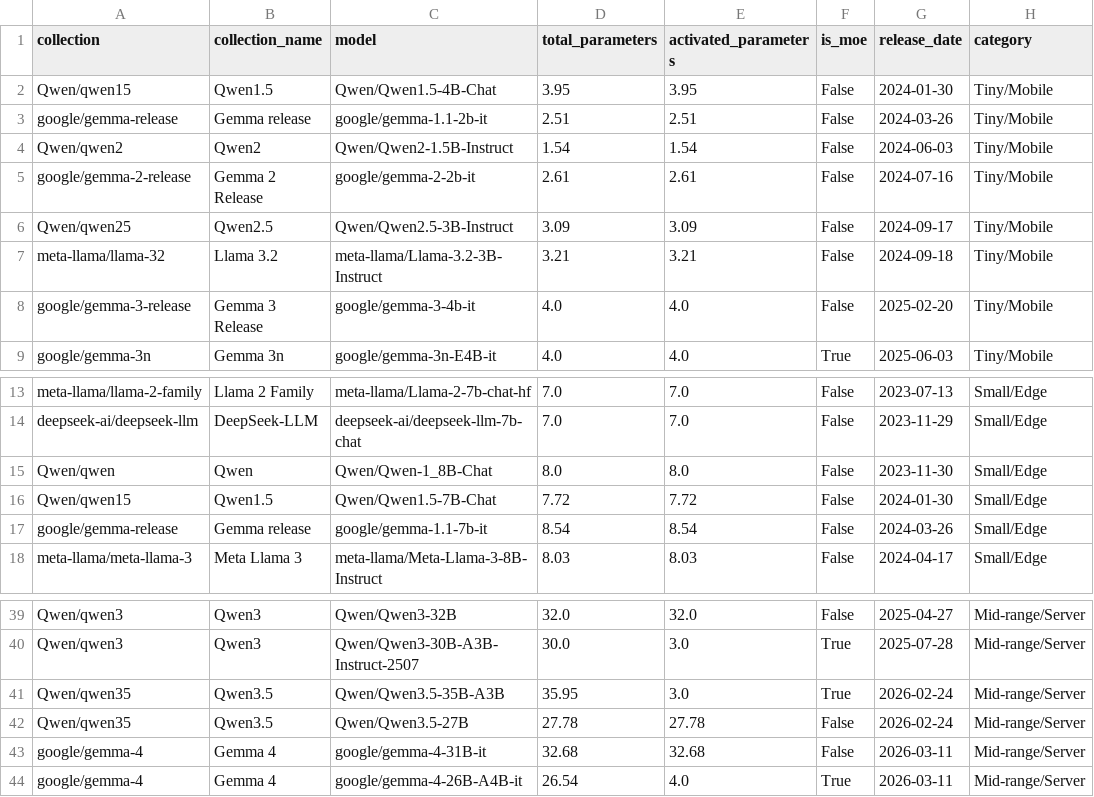
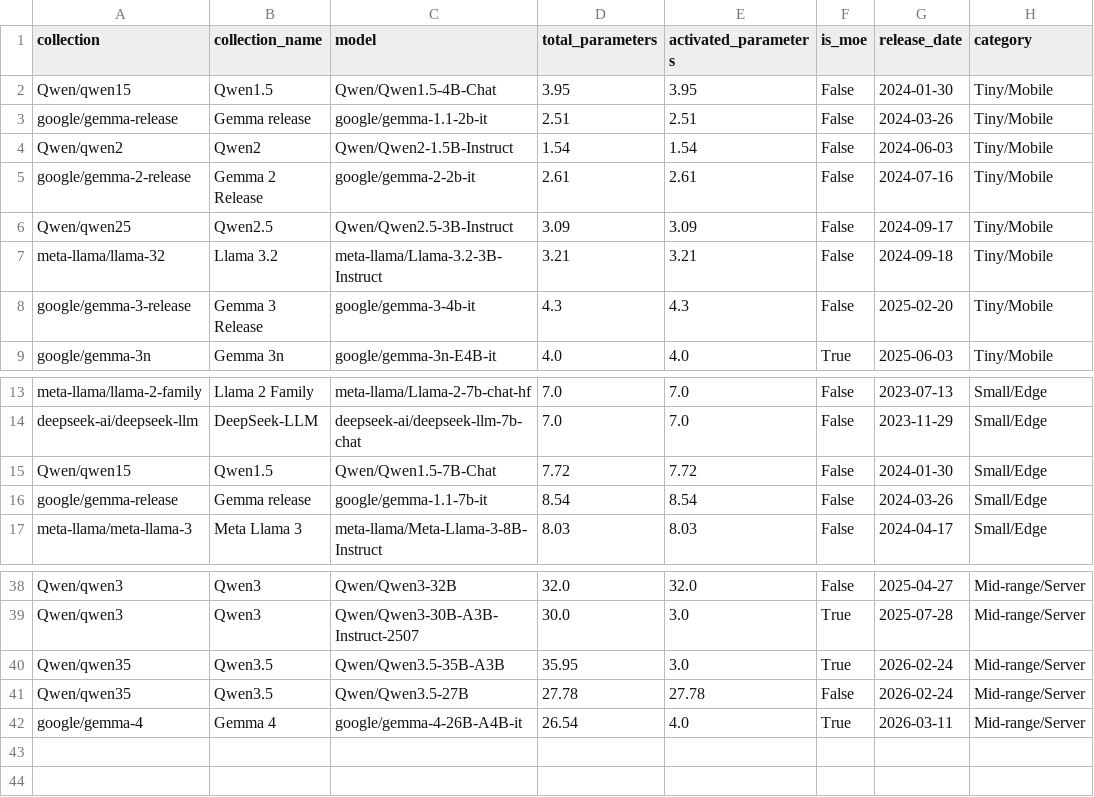
Before and after one commit to diogogmatos/eco-evolution-of-llms, a CSV file: model-selection/selected_models.csv, drawn as a sheet; only a part is shown, gaps mark what is left out.

```diff
--- a/model-selection/selected_models.csv
+++ b/model-selection/selected_models.csv
@@ -7,3 +7,3 @@ Qwen/qwen25,Qwen2.5,Qwen/Qwen2.5-3B-Instruct,3.09,3.09,False,2024-09-17,Tiny/Mob
 meta-llama/llama-32,Llama 3.2,meta-llama/Llama-3.2-3B-Instruct,3.21,3.21,False,2024-09-18,Tiny/Mobile
-google/gemma-3-release,Gemma 3 Release,google/gemma-3-4b-it,4.0,4.0,False,2025-02-20,Tiny/Mobile
+google/gemma-3-release,Gemma 3 Release,google/gemma-3-4b-it,4.3,4.3,False,2025-02-20,Tiny/Mobile
 google/gemma-3n,Gemma 3n,google/gemma-3n-E4B-it,4.0,4.0,True,2025-06-03,Tiny/Mobile
@@ -14,3 +14,2 @@ meta-llama/llama-2-family,Llama 2 Family,meta-llama/Llama-2-7b-chat-hf,7.0,7.0,F
 deepseek-ai/deepseek-llm,DeepSeek-LLM,deepseek-ai/deepseek-llm-7b-chat,7.0,7.0,False,2023-11-29,Small/Edge
-Qwen/qwen,Qwen,Qwen/Qwen-1_8B-Chat,8.0,8.0,False,2023-11-30,Small/Edge
 Qwen/qwen15,Qwen1.5,Qwen/Qwen1.5-7B-Chat,7.72,7.72,False,2024-01-30,Small/Edge
@@ -42,3 +41,2 @@ Qwen/qwen35,Qwen3.5,Qwen/Qwen3.5-35B-A3B,35.95,3.0,True,2026-02-24,Mid-range/Ser
 Qwen/qwen35,Qwen3.5,Qwen/Qwen3.5-27B,27.78,27.78,False,2026-02-24,Mid-range/Server
-google/gemma-4,Gemma 4,google/gemma-4-31B-it,32.68,32.68,False,2026-03-11,Mid-range/Server
 google/gemma-4,Gemma 4,google/gemma-4-26B-A4B-it,26.54,4.0,True,2026-03-11,Mid-range/Server
```
Also changed, not shown: model-selection/models.csv, model-selection/representative_models.csv, 8 other files.
